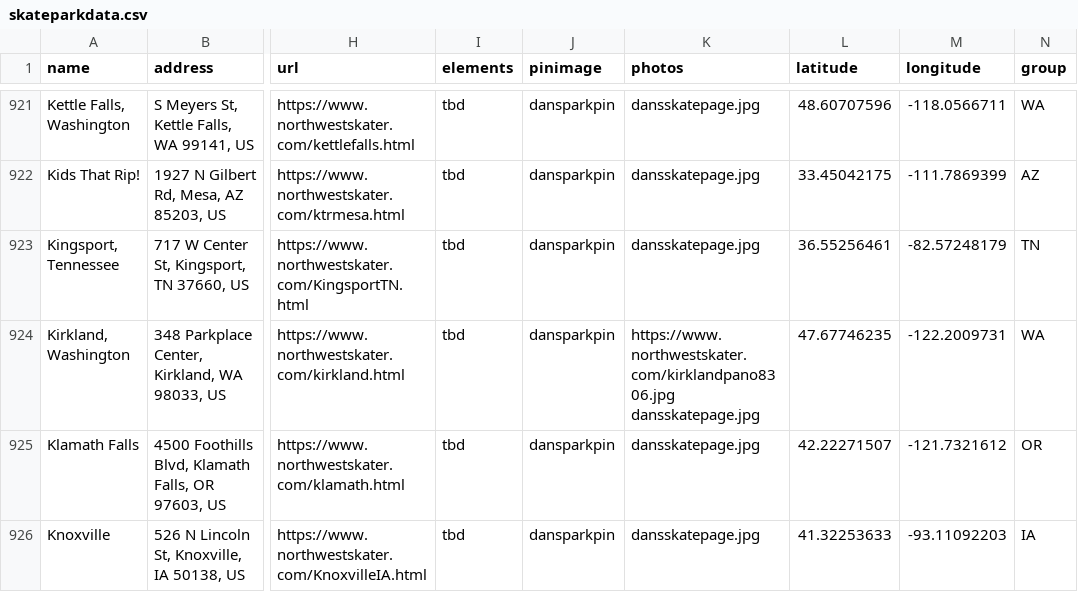
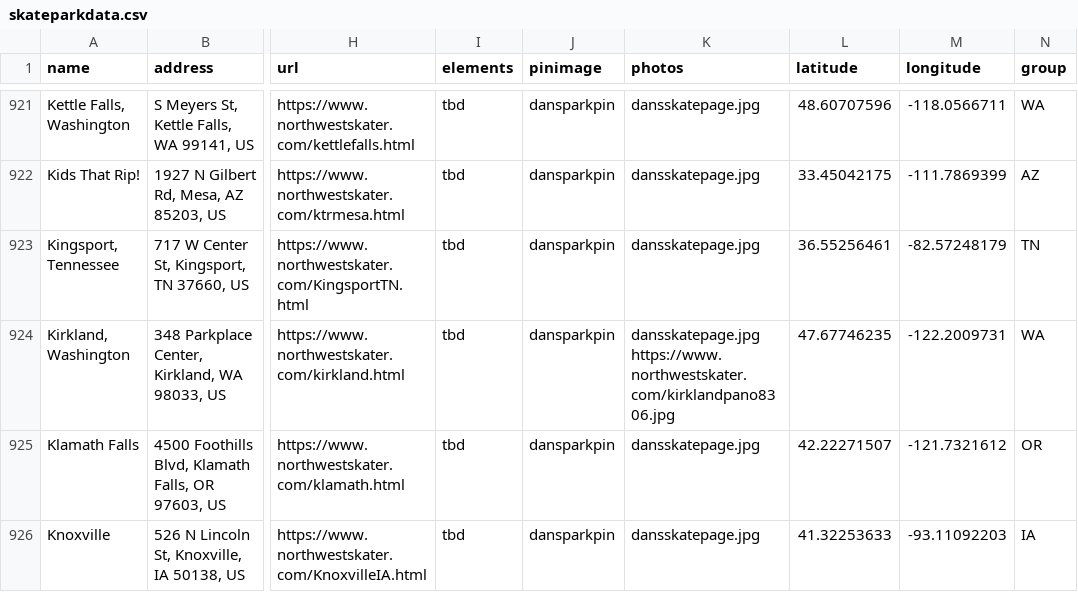
Before and after one commit to jaemzware/skatecreteordie, a CSV file: DATA/skateparkdata.csv, drawn as a sheet; only a part is shown, gaps mark what is left out; the diff names each change by its address in the sheet, - before the commit and + after, or states it on an @@ line.

Commit message:
move supported image with default url to first image then https image to the end so that the first one still loads when the latter needs to be implemented

```diff
--- a/DATA/skateparkdata.csv
+++ b/DATA/skateparkdata.csv
-K924 (photos): https://www.northwestskater.com/kirklandpano8306.jpg dansskatepage.jpg
+K924 (photos): dansskatepage.jpg https://www.northwestskater.com/kirklandpano8306.jpg
```
Also changed, not shown: 1 other file.
